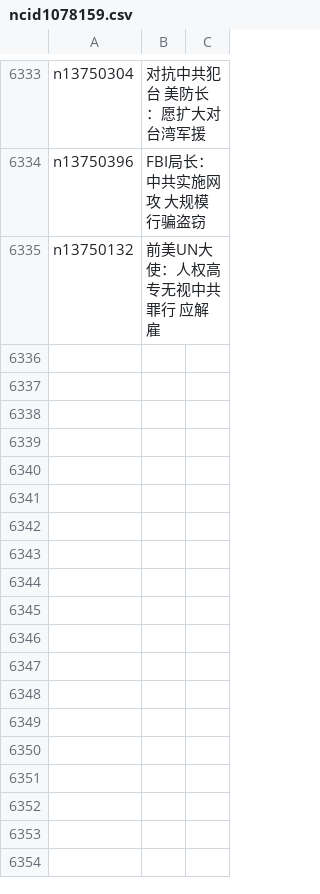
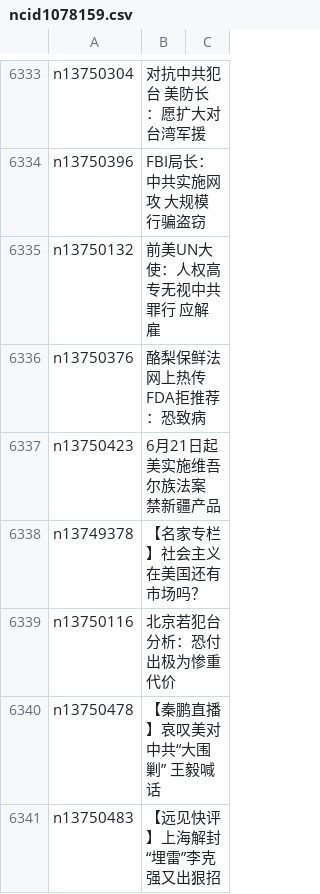
Before and after one commit to easy2view/epoch-news, a CSV file: indexes/ncid1078159.csv, drawn as a sheet; only a part is shown, gaps mark what is left out.

```diff
--- a/indexes/ncid1078159.csv
+++ b/indexes/ncid1078159.csv
@@ -6335 +6335,7 @@ n13750396,FBI局长：中共实施网攻 大规模行骗盗窃
 n13750132,前美UN大使：人权高专无视中共罪行 应解雇
+n13750376,酪梨保鲜法网上热传 FDA拒推荐：恐致病
+n13750423,6月21日起美实施维吾尔族法案 禁新疆产品
+n13749378,【名家专栏】社会主义在美国还有市场吗？
+n13750116,北京若犯台 分析：恐付出极为惨重代价
+n13750478,【秦鹏直播】哀叹美对中共“大围剿” 王毅喊话
+n13750483,【远见快评】上海解封“埋雷”李克强又出狠招
```
Also changed, not shown: indexes/ncid1078160.csv, indexes/ncid1349362.csv, 57 other files.
